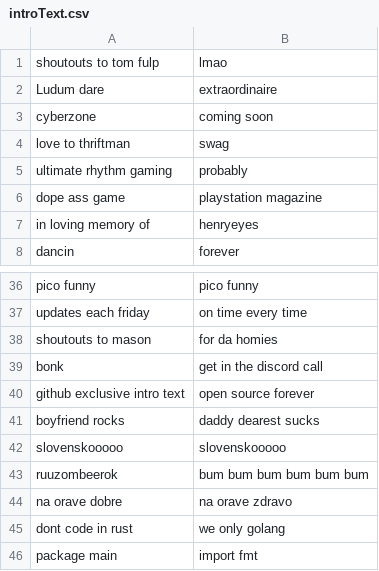
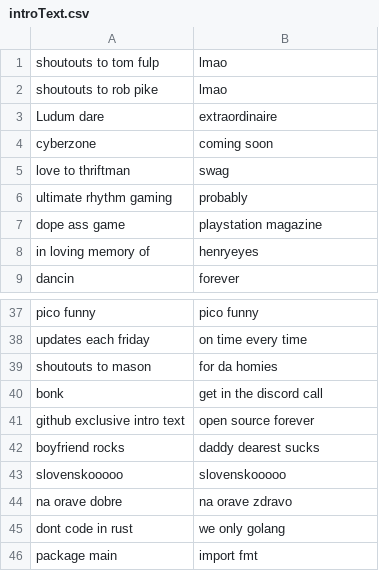
Before and after one commit to MatusOllah/gophengine, a CSV file: assets/data/introText.csv, drawn as a sheet; only a part is shown, gaps mark what is left out; removed rows and columns are numbered as before the commit, all else as after; the diff names each change by its address in the sheet, - before the commit and + after, or states it on an @@ line.

Commit message:
Update introText.csv

```diff
--- a/assets/data/introText.csv
+++ b/assets/data/introText.csv
+row 2: shoutouts to rob pike | lmao
-row 43: ruuzombeerok | bum bum bum bum bum bum
```
